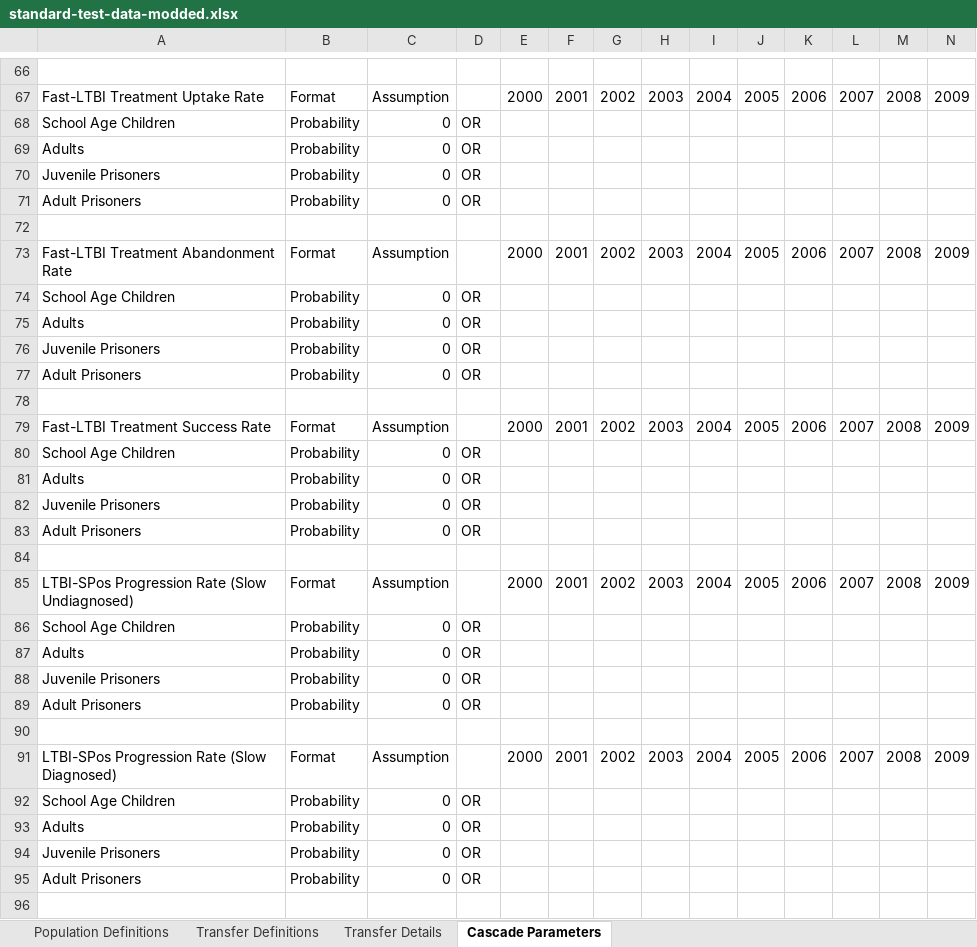
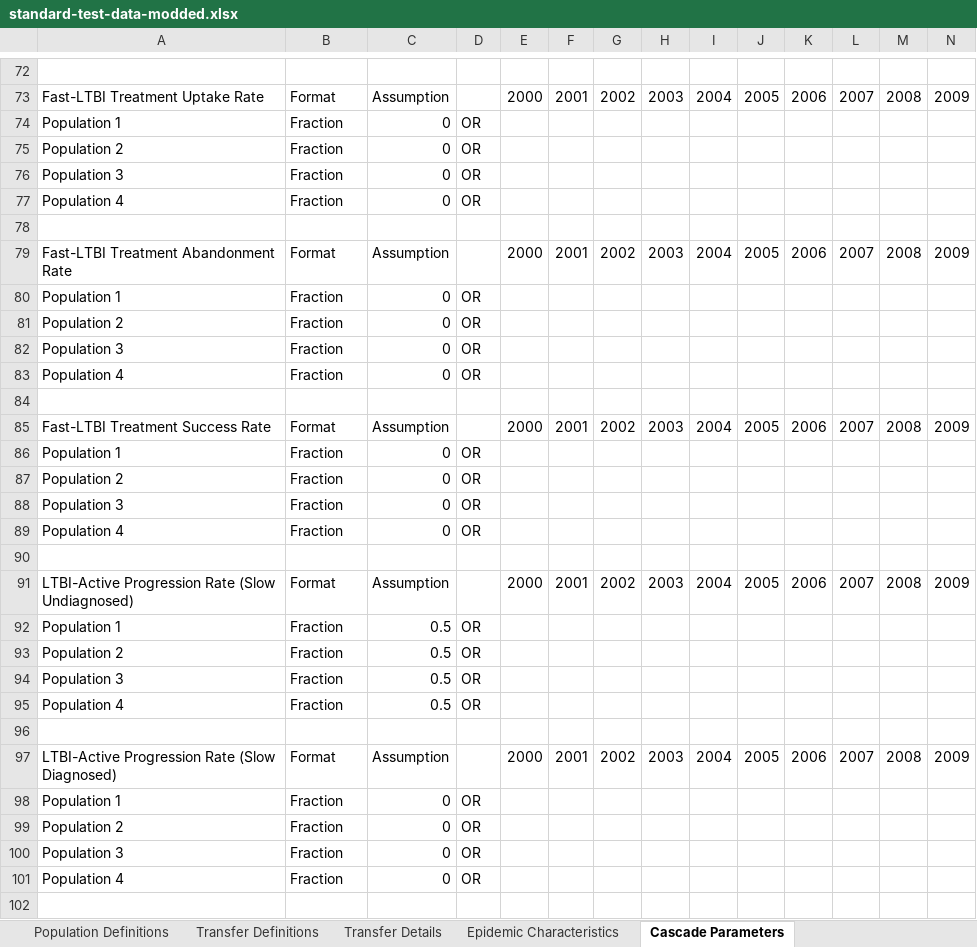
Before and after one commit to optimamodel/optima-tb, an Excel workbook: optima/standard-test-data-modded.xlsx, sheet Cascade Parameters, drawn as a sheet; only a part is shown, gaps mark what is left out; values as stored, in another font and other column widths than the file's, no borders; removed rows and columns are numbered as before the commit, all else as after; rows hold the shown columns only; the diff covers the shown part only; the diff names each change by its address in the sheet, - before the commit and + after, or states it on an @@ line.

Commit message:
Characteristics propagated to parset
ParameterSet.pars is now subdivided into 'cascade' parameters and
'characs' parameters, the latter of which contains pop sizes and
prevalences.
Model even currently interpolates pop size to the start year and uses
that value as the starting susceptibles value.
Note: Collection compartments are currently not being counted as part of
standard cascade characteristics, despite having people in them. This
will be dealt with soon when collection compartments propagate
immediately...

```diff
--- a/optima/standard-test-data-modded.xlsx (sheet Cascade Parameters)
+++ b/optima/standard-test-data-modded.xlsx (sheet Cascade Parameters)
+sheet tab: Epidemic Characteristics
-A74: School Age Children
+A74: Population 1
-B74:B77: Probability
+B74:B77: Fraction
-A75: Adults
+A75: Population 2
-A76: Juvenile Prisoners
+A76: Population 3
-A77: Adult Prisoners
+A77: Population 4
-A80: School Age Children
+A80: Population 1
-B80:B83: Probability
+B80:B83: Fraction
-A81: Adults
+A81: Population 2
-A82: Juvenile Prisoners
+A82: Population 3
-A83: Adult Prisoners
+A83: Population 4
-A86: School Age Children
+A86: Population 1
-B86:B89: Probability
+B86:B89: Fraction
-A87: Adults
+A87: Population 2
-A88: Juvenile Prisoners
+A88: Population 3
-A89: Adult Prisoners
+A89: Population 4
-A91: LTBI-SPos Progression Rate…
+A91: LTBI-Active Progression Rate…
-row 86: School Age Children | Probability | 0 | OR
-row 87: Adults | Probability | 0 | OR
-row 88: Juvenile Prisoners | Probability | 0 | OR
-row 89: Adult Prisoners | Probability | 0 | OR
+row 92: Population 1 | Fraction | 0.5 | OR
+row 93: Population 2 | Fraction | 0.5 | OR
+row 94: Population 3 | Fraction | 0.5 | OR
+row 95: Population 4 | Fraction | 0.5 | OR
-A97: LTBI-SPos Progression Rate (Slow Diagnosed)
+A97: LTBI-Active Progression Rate (Slow Diagnosed)
-A98: School Age Children
+A98: Population 1
-B98:B101: Probability
+B98:B101: Fraction
-A99: Adults
+A99: Population 2
-A100: Juvenile Prisoners
+A100: Population 3
-A101: Adult Prisoners
+A101: Population 4
```
Also changed, not shown: 64 added rows, 70 removed rows and 460 edited cells elsewhere in this sheet, sheet Transfer Definitions, sheet Transfer Details, sheet Population Definitions, formulas that keep their value, optima/cascade.xlsx, 3 other files.
